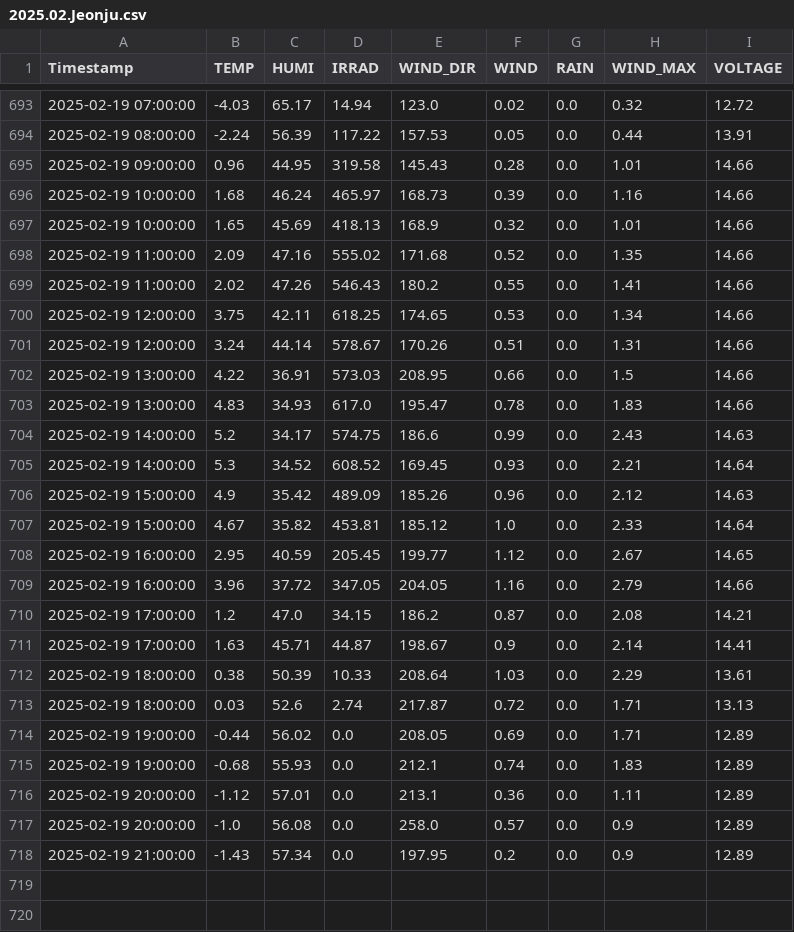
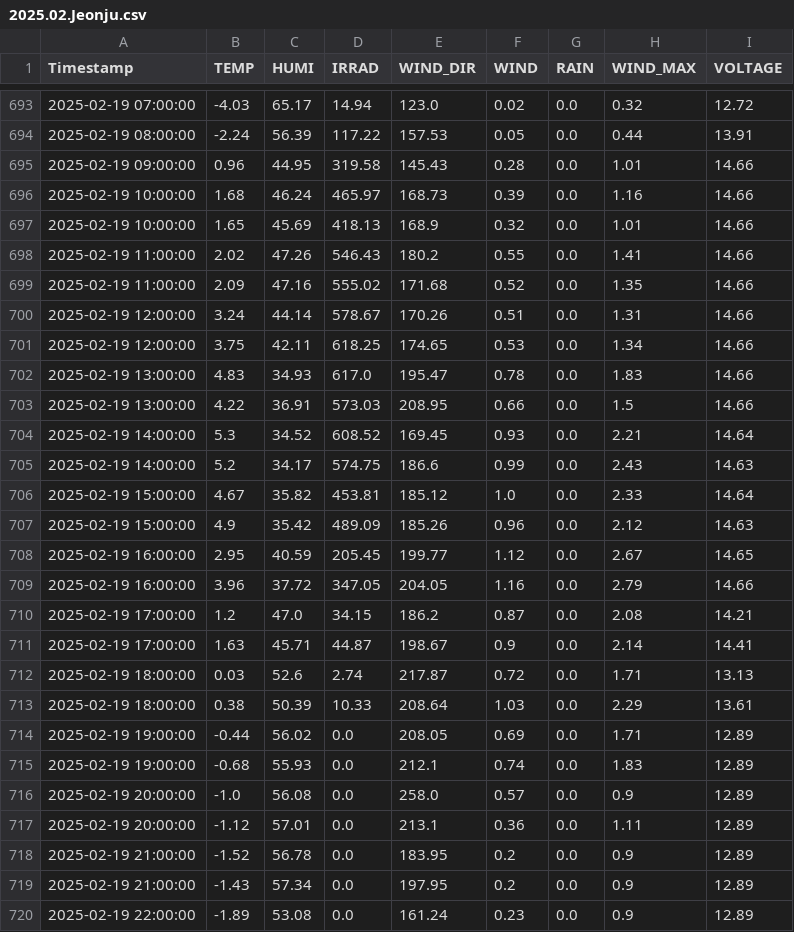
Before and after one commit to sungjoon23/sap2024, a CSV file: hw8/2025-02/2025.02.Jeonju.csv, drawn as a sheet; only a part is shown, gaps mark what is left out; the diff covers the shown part only.

Commit message:
Add hourly AWS weather data

```diff
--- a/hw8/2025-02/2025.02.Jeonju.csv
+++ b/hw8/2025-02/2025.02.Jeonju.csv
@@ -697,12 +697,12 @@ Timestamp,TEMP,HUMI,IRRAD,WIND_DIR,WIND,RAIN,WIND_MAX,VOLTAGE
 2025-02-19 10:00:00,1.65,45.69,418.13,168.9,0.32,0.0,1.01,14.66
+2025-02-19 11:00:00,2.02,47.26,546.43,180.2,0.55,0.0,1.41,14.66
 2025-02-19 11:00:00,2.09,47.16,555.02,171.68,0.52,0.0,1.35,14.66
-2025-02-19 11:00:00,2.02,47.26,546.43,180.2,0.55,0.0,1.41,14.66
+2025-02-19 12:00:00,3.24,44.14,578.67,170.26,0.51,0.0,1.31,14.66
 2025-02-19 12:00:00,3.75,42.11,618.25,174.65,0.53,0.0,1.34,14.66
-2025-02-19 12:00:00,3.24,44.14,578.67,170.26,0.51,0.0,1.31,14.66
+2025-02-19 13:00:00,4.83,34.93,617.0,195.47,0.78,0.0,1.83,14.66
 2025-02-19 13:00:00,4.22,36.91,573.03,208.95,0.66,0.0,1.5,14.66
-2025-02-19 13:00:00,4.83,34.93,617.0,195.47,0.78,0.0,1.83,14.66
+2025-02-19 14:00:00,5.3,34.52,608.52,169.45,0.93,0.0,2.21,14.64
 2025-02-19 14:00:00,5.2,34.17,574.75,186.6,0.99,0.0,2.43,14.63
-2025-02-19 14:00:00,5.3,34.52,608.52,169.45,0.93,0.0,2.21,14.64
+2025-02-19 15:00:00,4.67,35.82,453.81,185.12,1.0,0.0,2.33,14.64
 2025-02-19 15:00:00,4.9,35.42,489.09,185.26,0.96,0.0,2.12,14.63
-2025-02-19 15:00:00,4.67,35.82,453.81,185.12,1.0,0.0,2.33,14.64
 2025-02-19 16:00:00,2.95,40.59,205.45,199.77,1.12,0.0,2.67,14.65
@@ -711,8 +711,10 @@ Timestamp,TEMP,HUMI,IRRAD,WIND_DIR,WIND,RAIN,WIND_MAX,VOLTAGE
 2025-02-19 17:00:00,1.63,45.71,44.87,198.67,0.9,0.0,2.14,14.41
+2025-02-19 18:00:00,0.03,52.6,2.74,217.87,0.72,0.0,1.71,13.13
 2025-02-19 18:00:00,0.38,50.39,10.33,208.64,1.03,0.0,2.29,13.61
-2025-02-19 18:00:00,0.03,52.6,2.74,217.87,0.72,0.0,1.71,13.13
 2025-02-19 19:00:00,-0.44,56.02,0.0,208.05,0.69,0.0,1.71,12.89
 2025-02-19 19:00:00,-0.68,55.93,0.0,212.1,0.74,0.0,1.83,12.89
+2025-02-19 20:00:00,-1.0,56.08,0.0,258.0,0.57,0.0,0.9,12.89
 2025-02-19 20:00:00,-1.12,57.01,0.0,213.1,0.36,0.0,1.11,12.89
-2025-02-19 20:00:00,-1.0,56.08,0.0,258.0,0.57,0.0,0.9,12.89
+2025-02-19 21:00:00,-1.52,56.78,0.0,183.95,0.2,0.0,0.9,12.89
 2025-02-19 21:00:00,-1.43,57.34,0.0,197.95,0.2,0.0,0.9,12.89
+2025-02-19 22:00:00,-1.89,53.08,0.0,161.24,0.23,0.0,0.9,12.89
```
Also changed, not shown: 49 moved rows elsewhere in this file.
